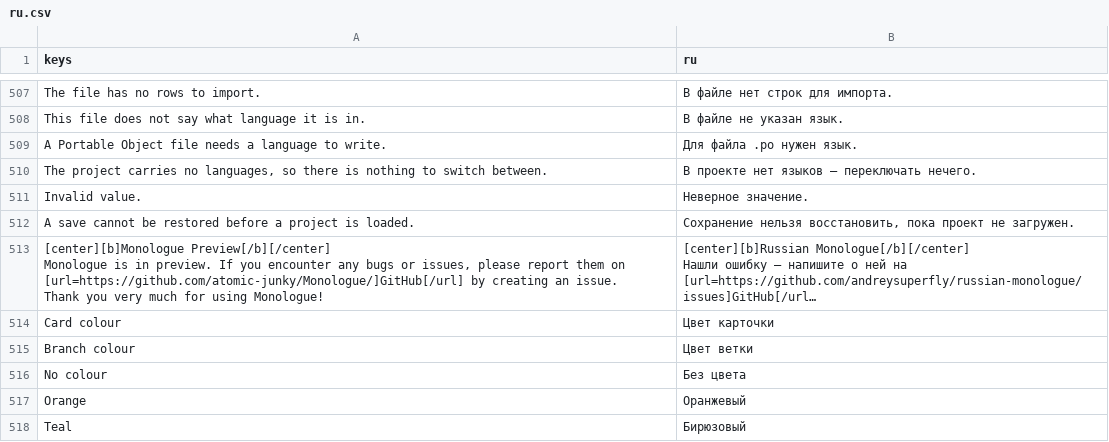
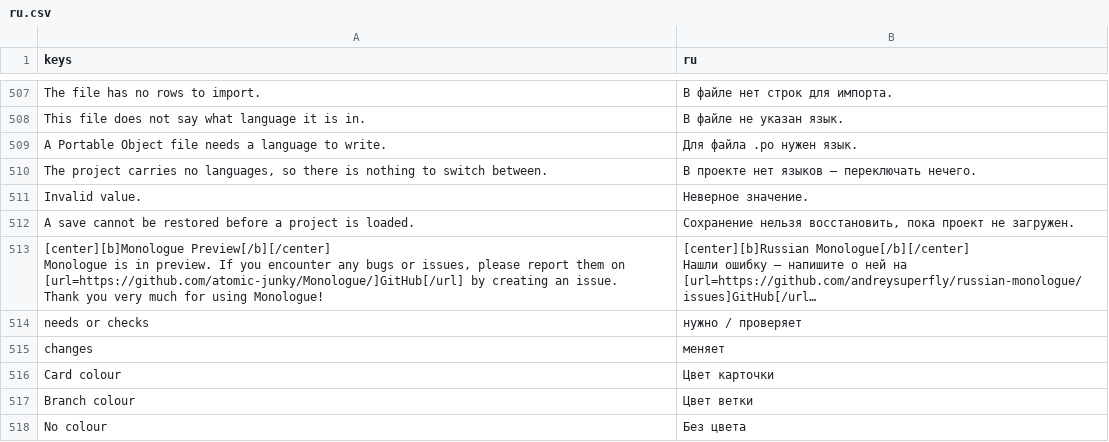
Before and after one commit to andreysuperfly/russian-monologue, a CSV file: i18n/ru.csv, drawn as a sheet; only a part is shown, gaps mark what is left out; the shorter side is filled out with more unchanged rows; long unchanged cells end in …; the diff names each change by its address in the sheet, - before the commit and + after, or states it on an @@ line.

```diff
--- a/i18n/ru.csv
+++ b/i18n/ru.csv
+row 514: needs or checks | нужно / проверяет
+row 515: changes | меняет
```
Also changed, not shown: 5 other files.
